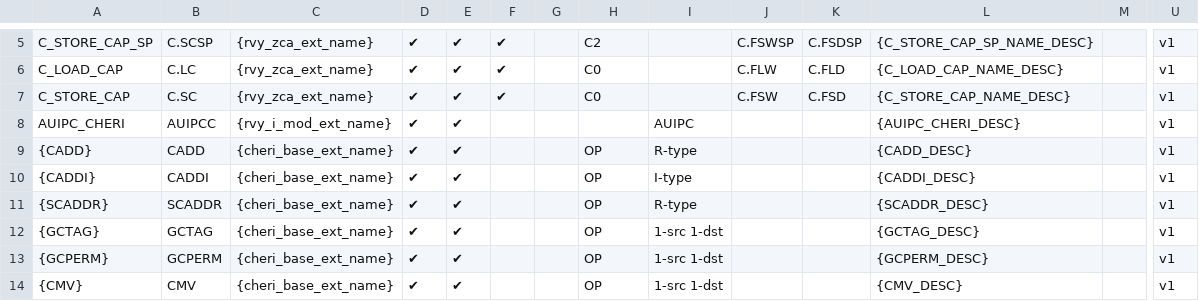
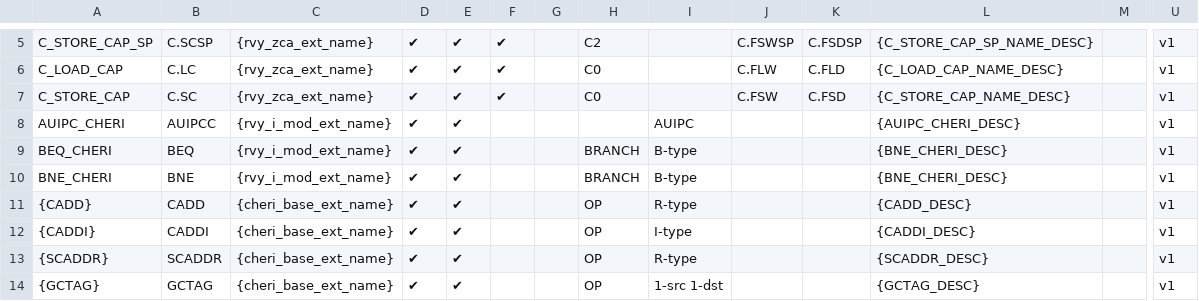
Before and after one commit to riscv/riscv-cheri, a CSV file: src/cheri/csv/CHERI_ISA.csv, drawn as a sheet; only a part is shown, gaps mark what is left out; the shorter side is filled out with more unchanged rows; rows hold the shown columns only; the diff names each change by its address in the sheet, - before the commit and + after, or states it on an @@ line.

```diff
--- a/src/cheri/csv/CHERI_ISA.csv
+++ b/src/cheri/csv/CHERI_ISA.csv
+row 9: BEQ_CHERI | BEQ | {rvy_i_mod_ext_name} | ✔ | ✔ |  |  | BRANCH | B-type |  |  | {BNE_CHERI_DESC} |  | v1
+row 10: BNE_CHERI | BNE | {rvy_i_mod_ext_name} | ✔ | ✔ |  |  | BRANCH | B-type |  |  | {BNE_CHERI_DESC} |  | v1
```
Also changed, not shown: 2 other files.
